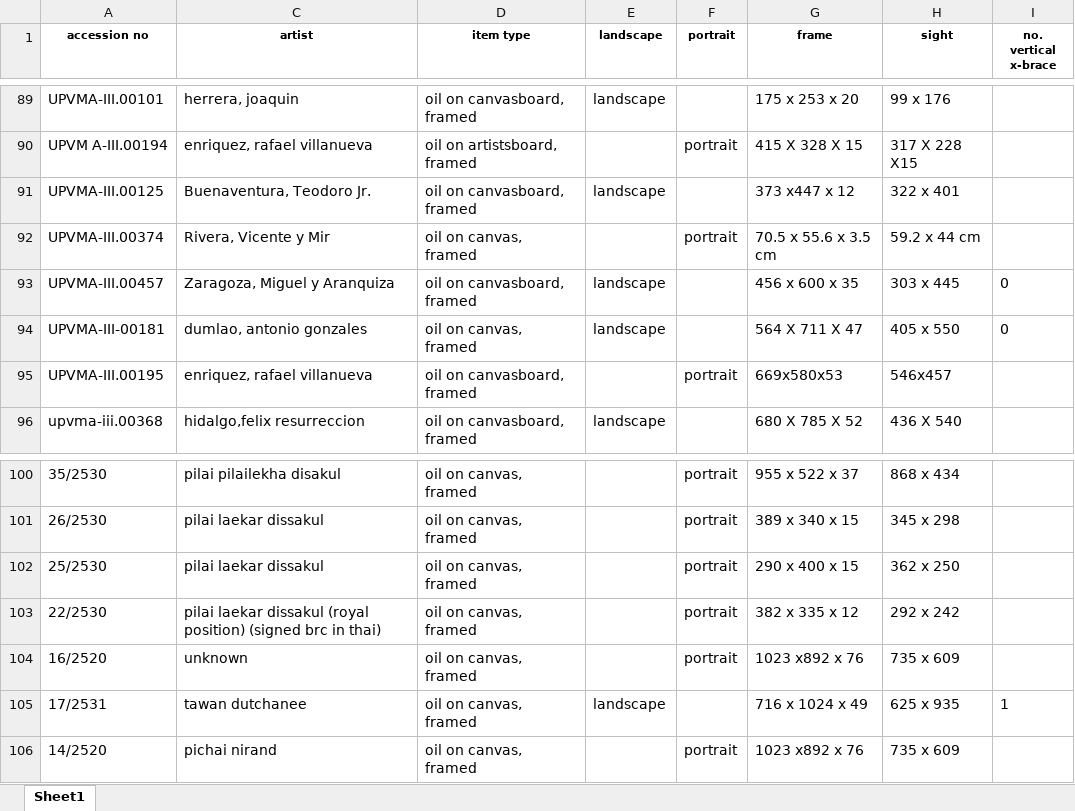
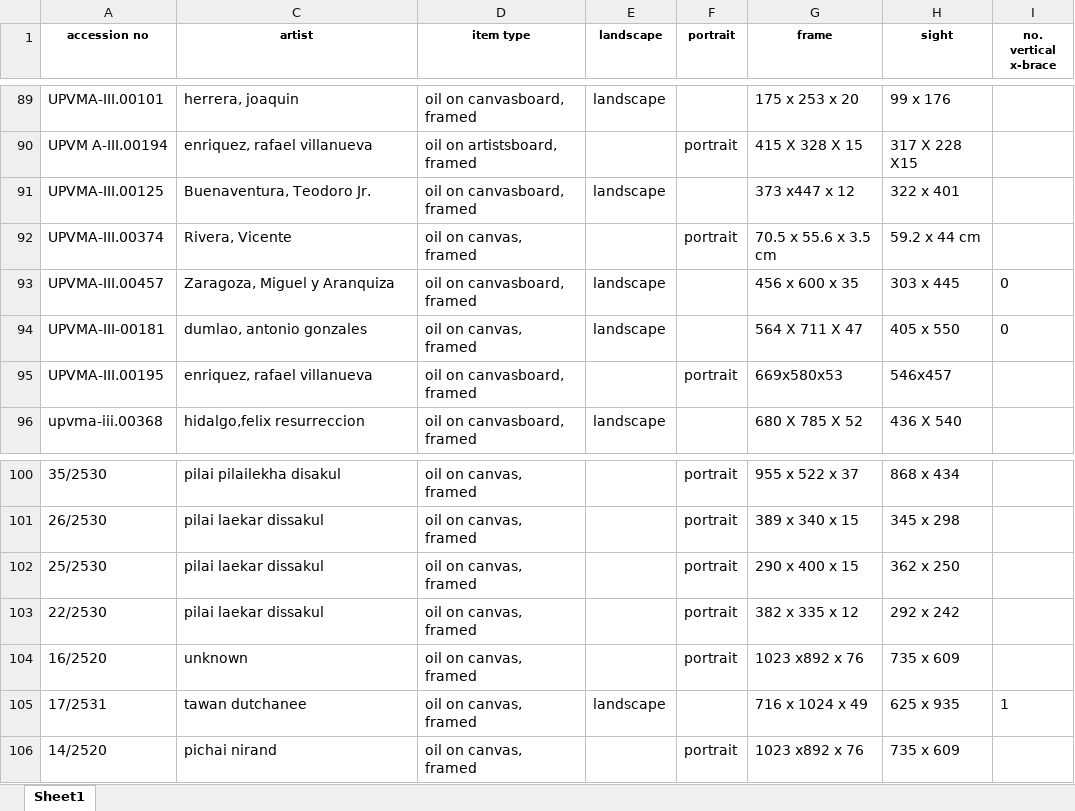
Before and after one commit to DS-Project-Group-7/Data-Science-Project, an Excel workbook: Cleaning_data/ManuallyCleanedData.xlsx, sheet Sheet1, drawn as a sheet; only a part is shown, gaps mark what is left out; values as stored, in another font and other column widths than the file's, no borders; the diff names each change by its address in the sheet, - before the commit and + after, or states it on an @@ line.

Commit message:
Updated dataset

```diff
--- a/Cleaning_data/ManuallyCleanedData.xlsx (sheet Sheet1)
+++ b/Cleaning_data/ManuallyCleanedData.xlsx (sheet Sheet1)
-C92 (artist): Rivera, Vicente y Mir
+C92 (artist): Rivera, Vicente
-C103 (artist): pilai laekar dissakul (royal position) (signed brc in thai)
+C103 (artist): pilai laekar dissakul
```
